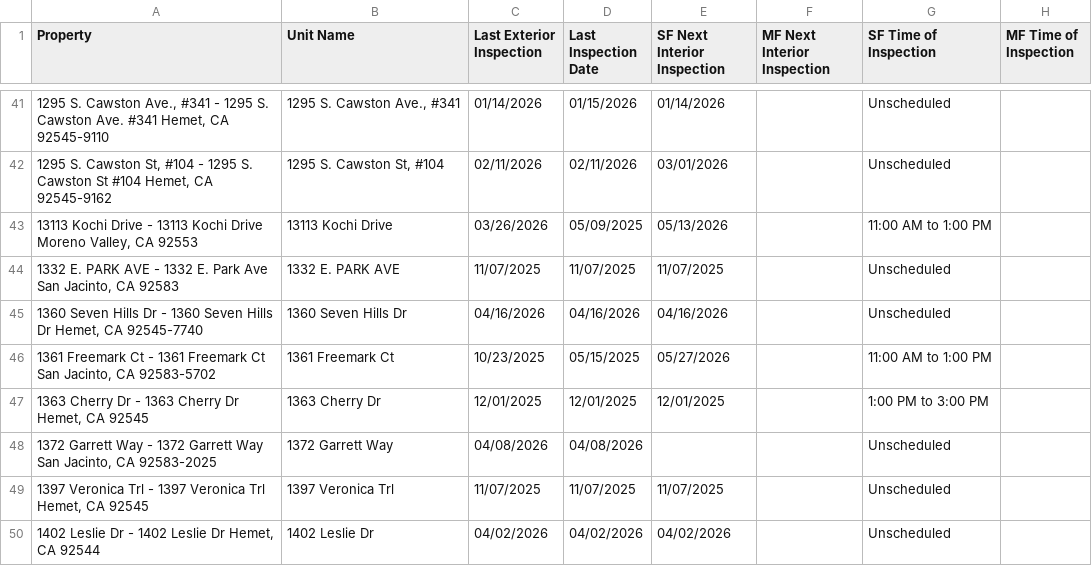
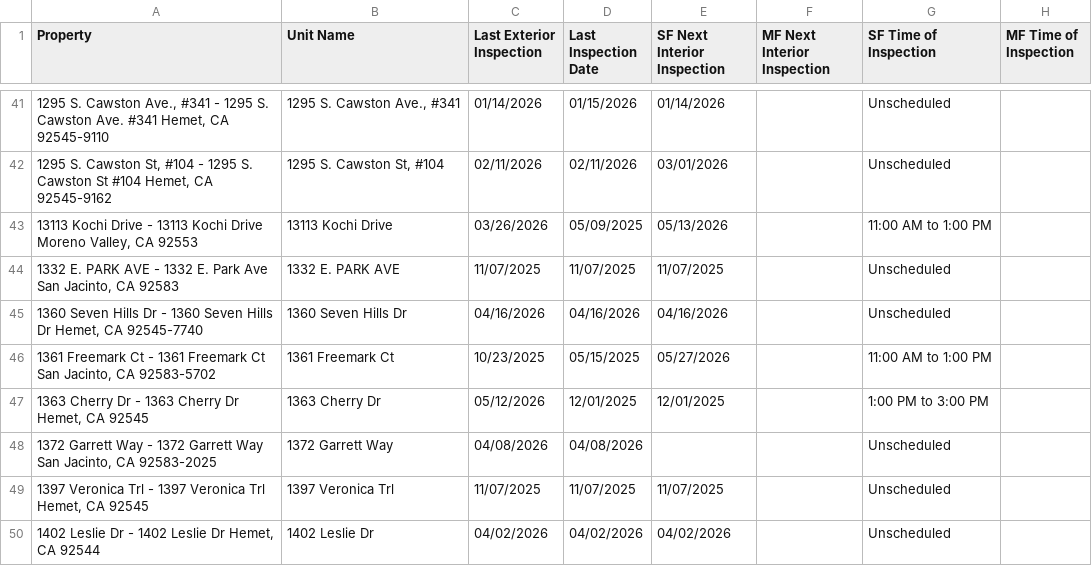
Before and after one commit to ryconnpm/inspection-portal, a CSV file: data/report.csv, drawn as a sheet; only a part is shown, gaps mark what is left out; the diff covers the shown part only; the diff names each change by its address in the sheet, - before the commit and + after, or states it on an @@ line.

Commit message:
Auto-update inspection report

```diff
--- a/data/report.csv
+++ b/data/report.csv
-C47 (Last Exterior Inspection): 12/01/2025
+C47 (Last Exterior Inspection): 05/12/2026
```
Also changed, not shown: 1 removed row and 59 edited cells elsewhere in this file.
